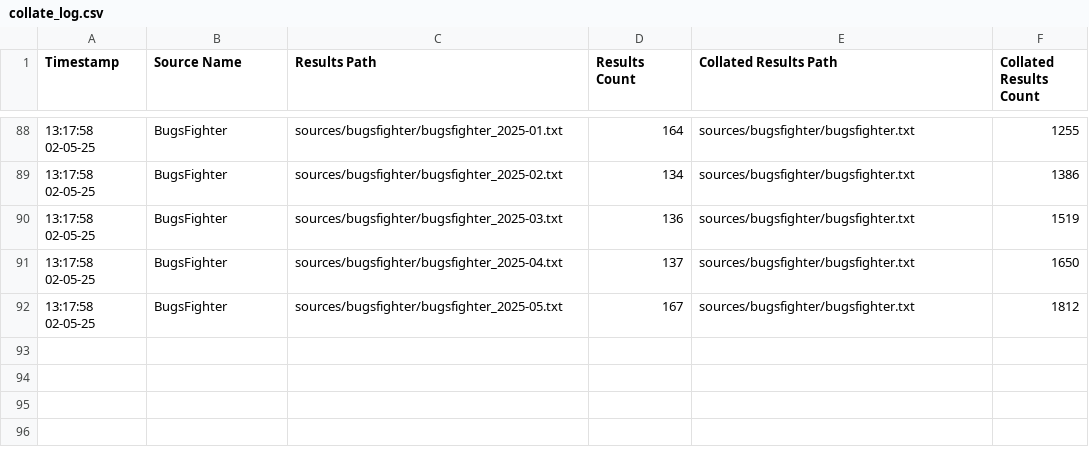
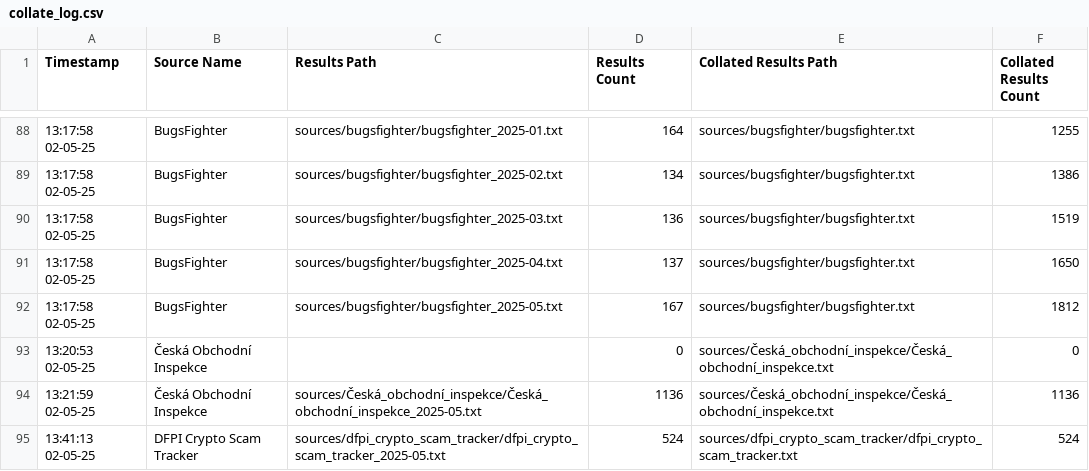
Before and after one commit to jarelllama/Scam-Blocklist-Sources, a CSV file: logs/collate_log.csv, drawn as a sheet; only a part is shown, gaps mark what is left out.

Commit message:
run sources

```diff
--- a/logs/collate_log.csv
+++ b/logs/collate_log.csv
@@ -92 +92,4 @@ Timestamp,Source Name,Results Path, Results Count, Collated Results Path, Collat
 13:17:58 02-05-25,BugsFighter,sources/bugsfighter/bugsfighter_2025-05.txt,167,sources/bugsfighter/bugsfighter.txt,1812
+13:20:53 02-05-25,Česká Obchodní Inspekce,,0,sources/Česká_obchodní_inspekce/Česká_obchodní_inspekce.txt,0
+13:21:59 02-05-25,Česká Obchodní Inspekce,sources/Česká_obchodní_inspekce/Česká_obchodní_inspekce_2025-05.txt,1136,sources/Česká_obchodní_inspekce/Česká_obchodní_inspekce.txt,1136
+13:41:13 02-05-25,DFPI Crypto Scam Tracker,sources/dfpi_crypto_scam_tracker/dfpi_crypto_scam_tracker_2025-05.txt,524,sources/dfpi_crypto_scam_tracker/dfpi_crypto_scam_tracker.txt,524
```
Also changed, not shown: logs/retrieve_log.csv, 4 other files.
